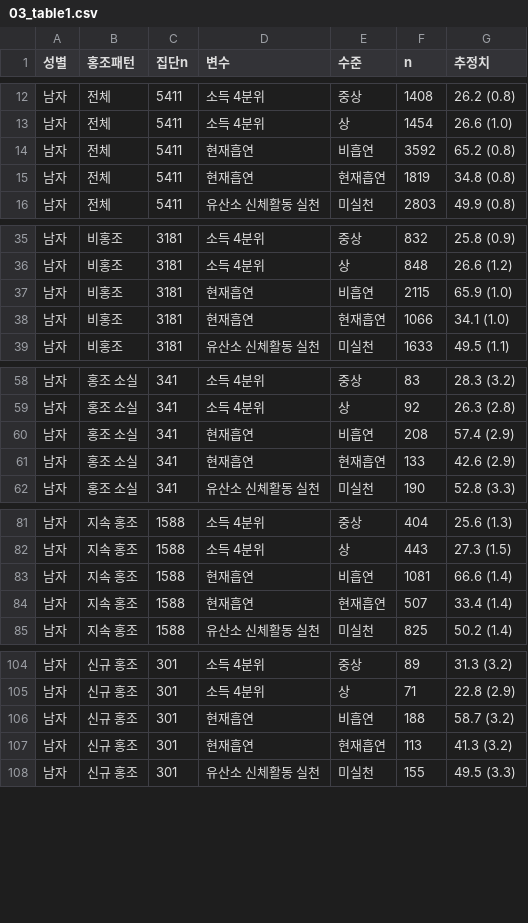
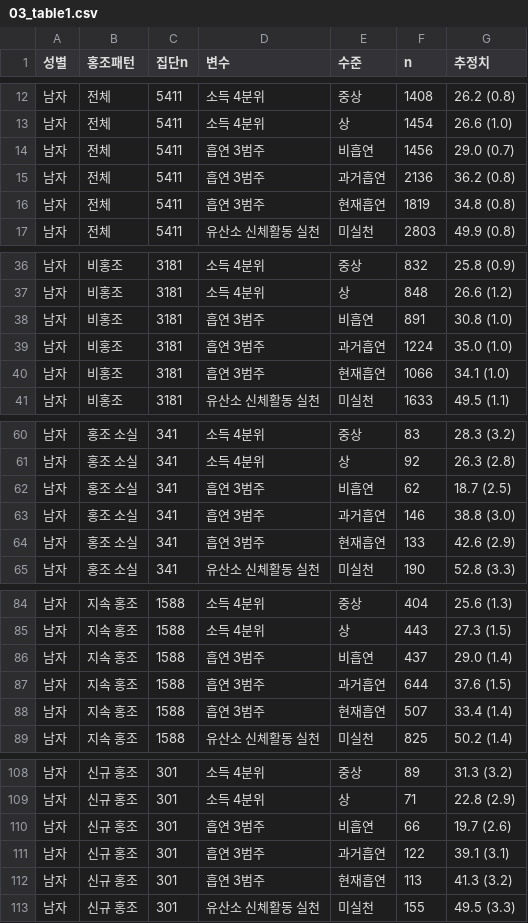
Before and after one commit to minkooks87/claude_26_damc, a CSV file: output/final_analysis/03_table1.csv, drawn as a sheet; only a part is shown, gaps mark what is left out; the diff covers the shown part only.

```diff
--- a/output/final_analysis/03_table1.csv
+++ b/output/final_analysis/03_table1.csv
@@ -13,4 +13,5 @@
 남자,전체,5411,소득 4분위,상,1454,26.6 (1.0)
-남자,전체,5411,현재흡연,비흡연,3592,65.2 (0.8)
-남자,전체,5411,현재흡연,현재흡연,1819,34.8 (0.8)
+남자,전체,5411,흡연 3범주,비흡연,1456,29.0 (0.7)
+남자,전체,5411,흡연 3범주,과거흡연,2136,36.2 (0.8)
+남자,전체,5411,흡연 3범주,현재흡연,1819,34.8 (0.8)
 남자,전체,5411,유산소 신체활동 실천,미실천,2803,49.9 (0.8)
@@ -36,4 +37,5 @@
 남자,비홍조,3181,소득 4분위,상,848,26.6 (1.2)
-남자,비홍조,3181,현재흡연,비흡연,2115,65.9 (1.0)
-남자,비홍조,3181,현재흡연,현재흡연,1066,34.1 (1.0)
+남자,비홍조,3181,흡연 3범주,비흡연,891,30.8 (1.0)
+남자,비홍조,3181,흡연 3범주,과거흡연,1224,35.0 (1.0)
+남자,비홍조,3181,흡연 3범주,현재흡연,1066,34.1 (1.0)
 남자,비홍조,3181,유산소 신체활동 실천,미실천,1633,49.5 (1.1)
@@ -59,4 +61,5 @@
 남자,홍조 소실,341,소득 4분위,상,92,26.3 (2.8)
-남자,홍조 소실,341,현재흡연,비흡연,208,57.4 (2.9)
-남자,홍조 소실,341,현재흡연,현재흡연,133,42.6 (2.9)
+남자,홍조 소실,341,흡연 3범주,비흡연,62,18.7 (2.5)
+남자,홍조 소실,341,흡연 3범주,과거흡연,146,38.8 (3.0)
+남자,홍조 소실,341,흡연 3범주,현재흡연,133,42.6 (2.9)
 남자,홍조 소실,341,유산소 신체활동 실천,미실천,190,52.8 (3.3)
@@ -82,4 +85,5 @@
 남자,지속 홍조,1588,소득 4분위,상,443,27.3 (1.5)
-남자,지속 홍조,1588,현재흡연,비흡연,1081,66.6 (1.4)
-남자,지속 홍조,1588,현재흡연,현재흡연,507,33.4 (1.4)
+남자,지속 홍조,1588,흡연 3범주,비흡연,437,29.0 (1.4)
+남자,지속 홍조,1588,흡연 3범주,과거흡연,644,37.6 (1.5)
+남자,지속 홍조,1588,흡연 3범주,현재흡연,507,33.4 (1.4)
 남자,지속 홍조,1588,유산소 신체활동 실천,미실천,825,50.2 (1.4)
@@ -105,4 +109,5 @@
 남자,신규 홍조,301,소득 4분위,상,71,22.8 (2.9)
-남자,신규 홍조,301,현재흡연,비흡연,188,58.7 (3.2)
-남자,신규 홍조,301,현재흡연,현재흡연,113,41.3 (3.2)
+남자,신규 홍조,301,흡연 3범주,비흡연,66,19.7 (2.6)
+남자,신규 홍조,301,흡연 3범주,과거흡연,122,39.1 (3.1)
+남자,신규 홍조,301,흡연 3범주,현재흡연,113,41.3 (3.2)
 남자,신규 홍조,301,유산소 신체활동 실천,미실천,155,49.5 (3.3)
```
Also changed, not shown: 5 added rows and 20 edited cells elsewhere in this file, 20 other files.
